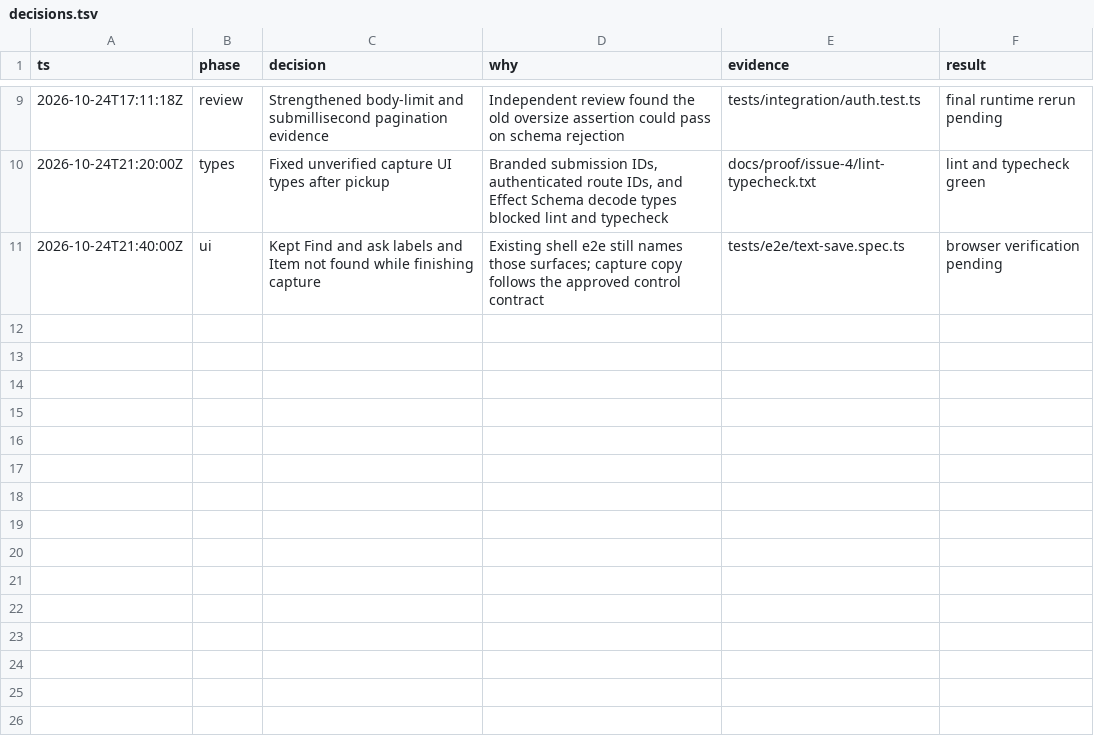
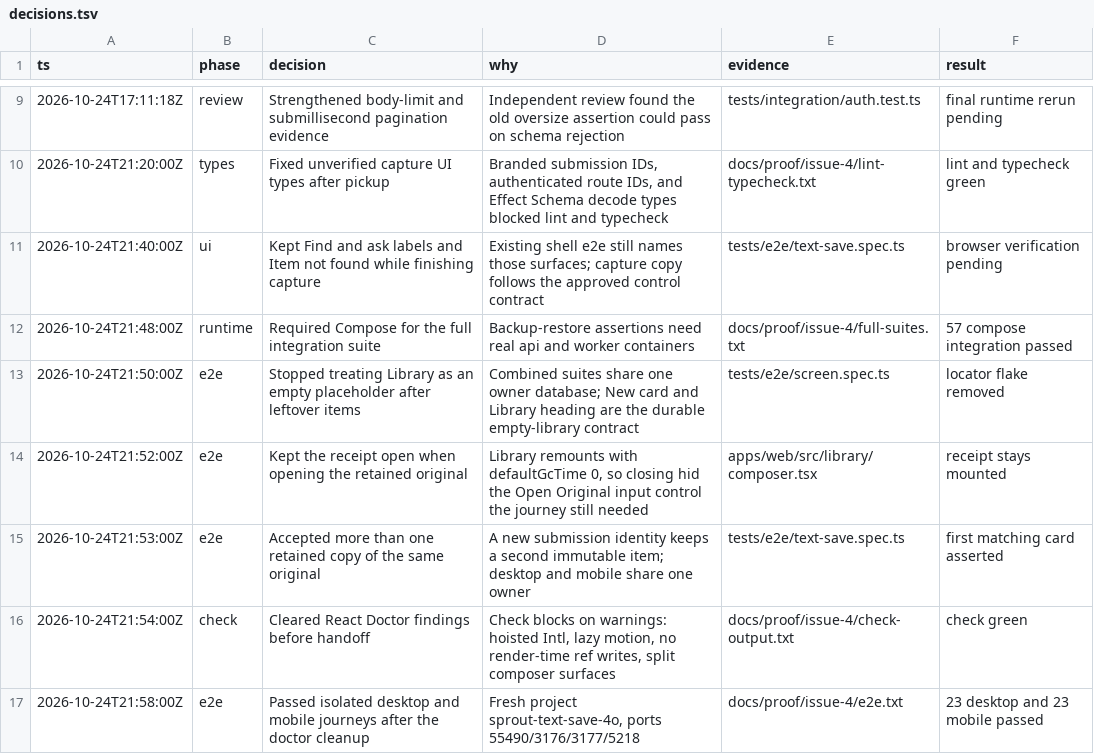
Before and after one commit to Finz24/Sprout, a TSV file: docs/proof/issue-4/decisions.tsv, drawn as a sheet; only a part is shown, gaps mark what is left out.

```diff
--- a/docs/proof/issue-4/decisions.tsv
+++ b/docs/proof/issue-4/decisions.tsv
@@ -11 +11,7 @@ ts	phase	decision	why	evidence	result
 2026-10-24T21:40:00Z	ui	Kept Find and ask labels and Item not found while finishing capture	Existing shell e2e still names those surfaces; capture copy follows the approved control contract	tests/e2e/text-save.spec.ts	browser verification pending
+2026-10-24T21:48:00Z	runtime	Required Compose for the full integration suite	Backup-restore assertions need real api and worker containers	docs/proof/issue-4/full-suites.txt	57 compose integration passed
+2026-10-24T21:50:00Z	e2e	Stopped treating Library as an empty placeholder after leftover items	Combined suites share one owner database; New card and Library heading are the durable empty-library contract	tests/e2e/screen.spec.ts	locator flake removed
+2026-10-24T21:52:00Z	e2e	Kept the receipt open when opening the retained original	Library remounts with defaultGcTime 0, so closing hid the Open Original input control the journey still needed	apps/web/src/library/composer.tsx	receipt stays mounted
+2026-10-24T21:53:00Z	e2e	Accepted more than one retained copy of the same original	A new submission identity keeps a second immutable item; desktop and mobile share one owner	tests/e2e/text-save.spec.ts	first matching card asserted
+2026-10-24T21:54:00Z	check	Cleared React Doctor findings before handoff	Check blocks on warnings: hoisted Intl, lazy motion, no render-time ref writes, split composer surfaces	docs/proof/issue-4/check-output.txt	check green
+2026-10-24T21:58:00Z	e2e	Passed isolated desktop and mobile journeys after the doctor cleanup	Fresh project sprout-text-save-4o, ports 55490/3176/3177/5218	docs/proof/issue-4/e2e.txt	23 desktop and 23 mobile passed
```
Also changed, not shown: 9 other files.
